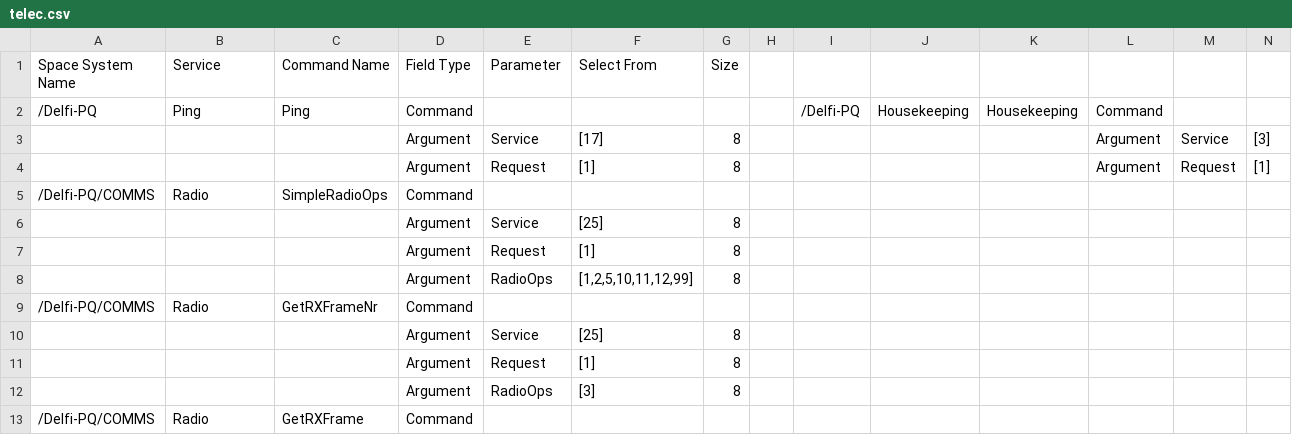
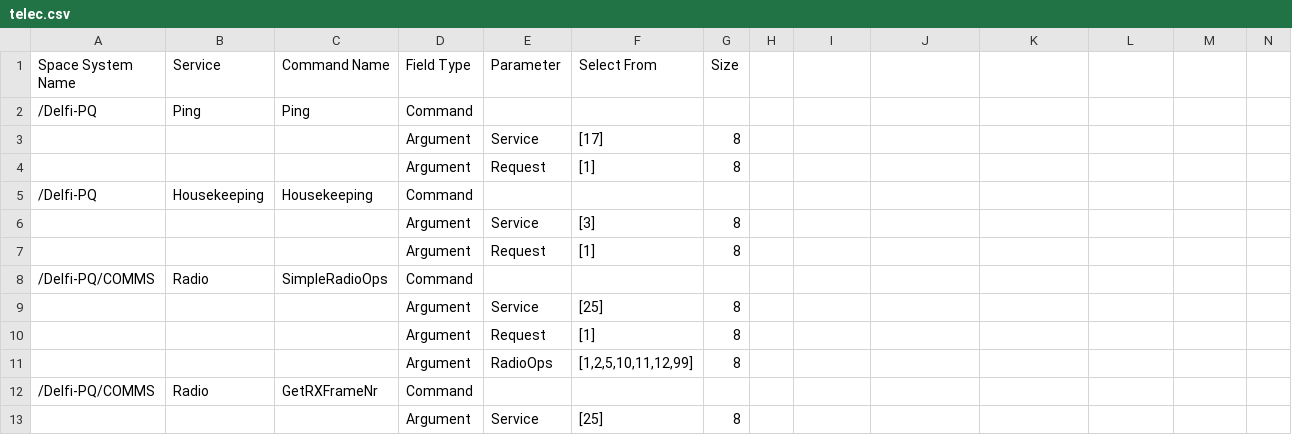
Before and after one commit to StarCycle/TestCommandGeneration, a CSV file: telec.csv, drawn as a sheet; only a part is shown; the shorter side is filled out with more unchanged rows; rows hold the shown columns only; the diff names each change by its address in the sheet, - before the commit and + after, or states it on an @@ line.

```diff
--- a/telec.csv
+++ b/telec.csv
-I2: /Delfi-PQ
+I2: (empty)
-J2: Housekeeping
+J2: (empty)
-K2: Housekeeping
+K2: (empty)
-L2: Command
+L2: (empty)
-L3:L4: Argument
+L3:L4: (empty)
-M3: Service
+M3: (empty)
-N3: [3]
+N3: (empty)
-M4: Request
+M4: (empty)
-N4: [1]
+N4: (empty)
+row 5: /Delfi-PQ | Housekeeping | Housekeeping | Command
+row 6:  |  |  | Argument | Service | [3] | 8
+row 7:  |  |  | Argument | Request | [1] | 8
```
Also changed, not shown: 4 other files.
